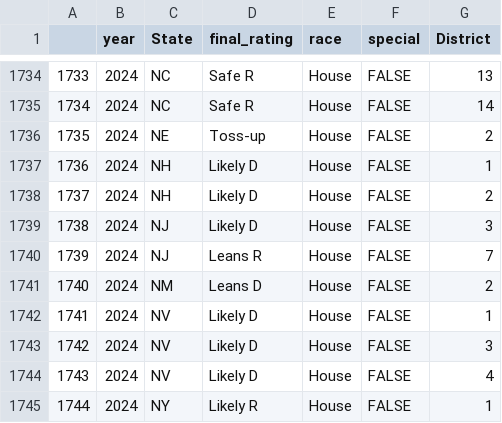
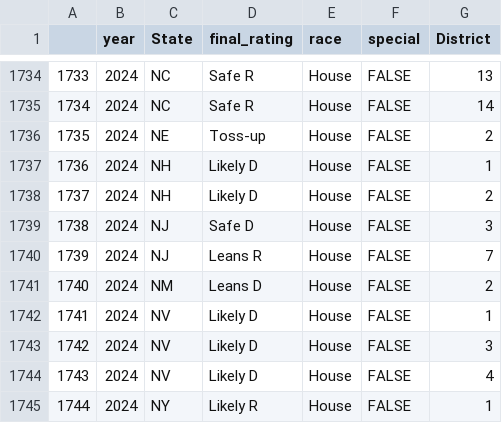
Before and after one commit to BPR-Data-Team/ElectionModel2024, a CSV file: cleaned_data/Expert Ratings.csv, drawn as a sheet; only a part is shown, gaps mark what is left out; the diff covers the shown part only.

Commit message:
Update Expert Ratings.csv
updated downballot ratings

```diff
--- a/cleaned_data/Expert Ratings.csv
+++ b/cleaned_data/Expert Ratings.csv
@@ -1738,3 +1738,3 @@
 "1737",2024,"NH","Likely D","House",FALSE,2
-"1738",2024,"NJ","Likely D","House",FALSE,3
+"1738",2024,"NJ","Safe D","House",FALSE,3
 "1739",2024,"NJ","Leans R","House",FALSE,7
```
Also changed, not shown: 6 edited cells elsewhere in this file.
